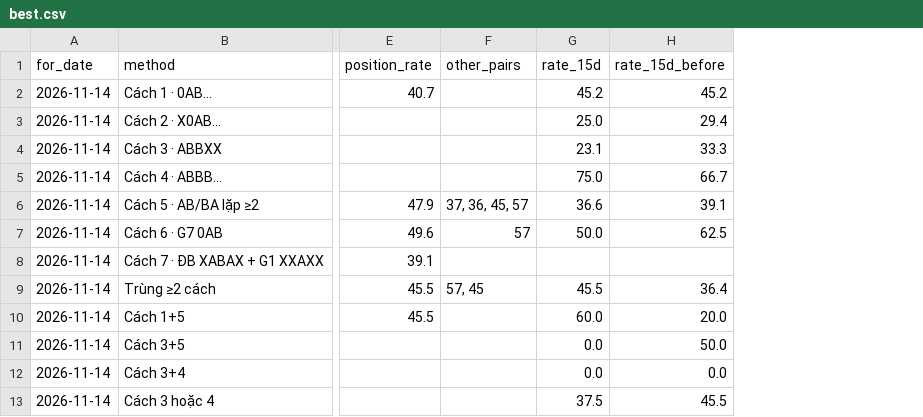
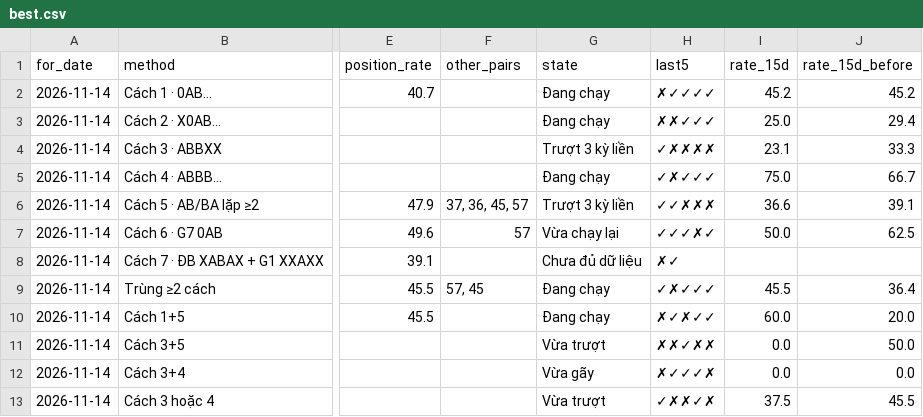
Before and after one commit to chutieuhamchoi/Nghiencuu, a CSV file: xsmb/data/best.csv, drawn as a sheet; only a part is shown, gaps mark what is left out; the diff names each change by its address in the sheet, - before the commit and + after, or states it on an @@ line.

```diff
--- a/xsmb/data/best.csv
+++ b/xsmb/data/best.csv
+column G (state), rows 2-13: Đang chạy | Đang chạy | Trượt 3 kỳ liền | Đang chạy | Trượt 3 kỳ liền | Vừa chạy lại | Chưa đủ dữ liệu | Đang chạy | Đang chạy | Vừa trượt | Vừa gãy | Vừa trượt
+column H (last5), rows 2-13: ✗✓✓✓✓ | ✗✗✓✓✓ | ✓✗✗✗✗ | ✓✗✓✓✓ | ✓✓✗✗✗ | ✓✓✓✗✓ | ✗✓ | ✓✗✓✓✓ | ✗✓✗✓✓ | ✗✗✓✗✗ | ✗✓✓✓✗ | ✓✗✗✓✗
```
Also changed, not shown: xsmb/data/nhat_ky_cach.csv, 3 other files.
